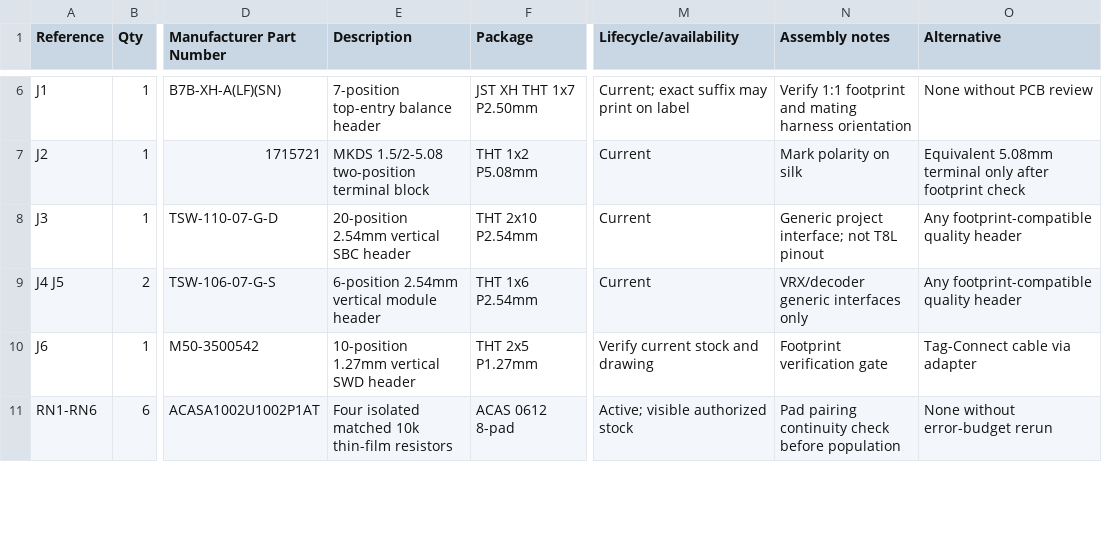
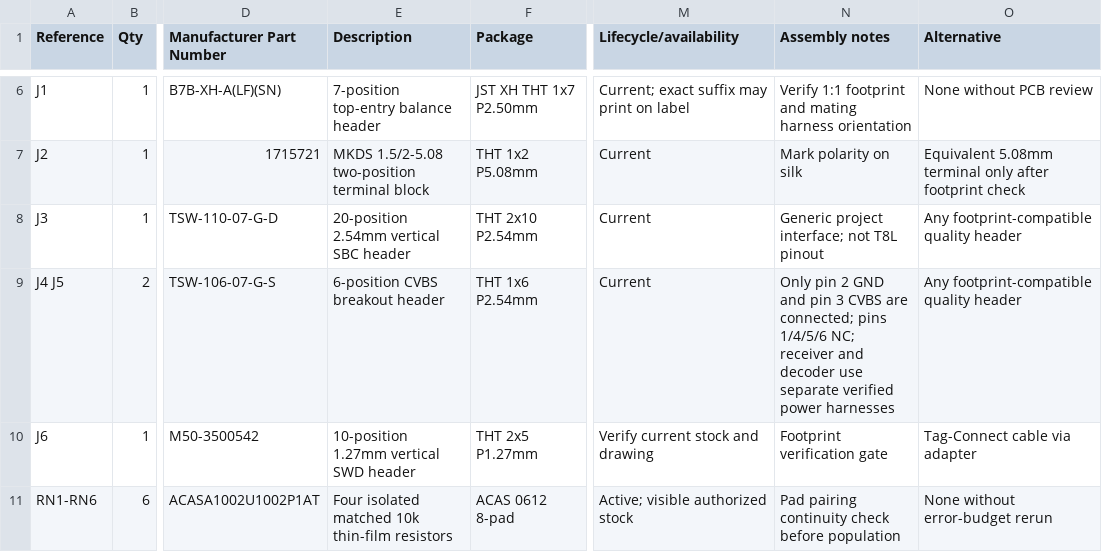
Before and after one commit to wiekstras/FpvDeck, a CSV file: hardware/bom/TEST_PCB_REV_A.csv, drawn as a sheet; only a part is shown, gaps mark what is left out; the diff names each change by its address in the sheet, - before the commit and + after, or states it on an @@ line.

Commit message:
fix(architecture): separate control radio and analog video

```diff
--- a/hardware/bom/TEST_PCB_REV_A.csv
+++ b/hardware/bom/TEST_PCB_REV_A.csv
-E9 (Description): 6-position 2.54mm vertical module header
+E9 (Description): 6-position CVBS breakout header
-N9 (Assembly notes): VRX/decoder generic interfaces only
+N9 (Assembly notes): Only pin 2 GND and pin 3 CVBS are connected; pins 1/4/5/6 NC; receiver and decoder use separate verified power harnesses
```
Also changed, not shown: 45 other files.
